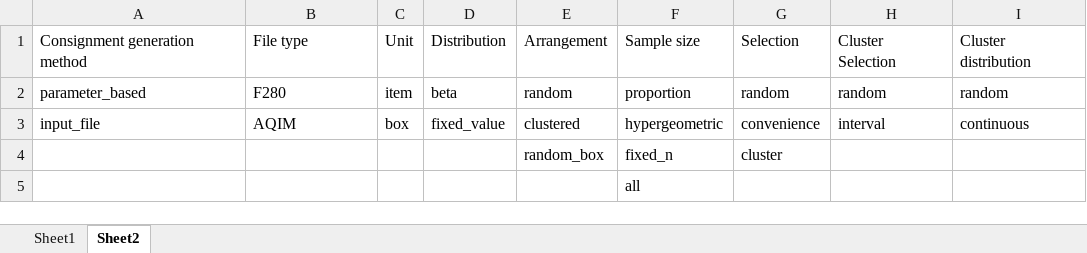
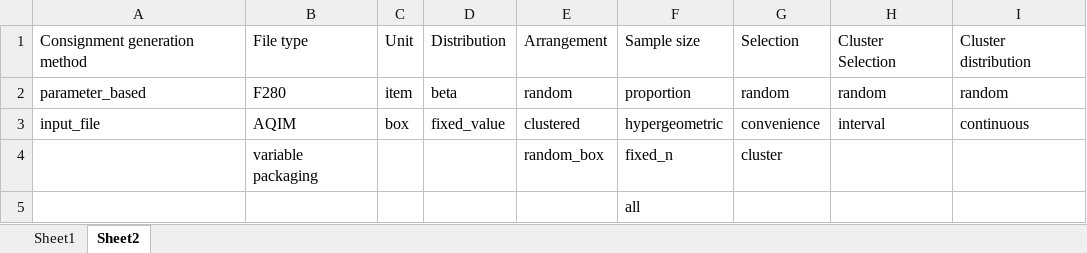
Before and after one commit to ncsu-landscape-dynamics/popsborder, an Excel workbook: examples/notebooks/data/user_friendly_config.xlsx, sheet Sheet2, drawn as a sheet; values as stored, in another font and other column widths than the file's, no borders; table styles not drawn; the diff names each change by its address in the sheet, - before the commit and + after, or states it on an @@ line.

Commit message:
Variable packaging consignnment class, sample data, and argument for config

```diff
--- a/examples/notebooks/data/user_friendly_config.xlsx (sheet Sheet2)
+++ b/examples/notebooks/data/user_friendly_config.xlsx (sheet Sheet2)
-B4: (empty)
+B4: variable packaging
```
Also changed, not shown: sheet Sheet1, 2 other files.
